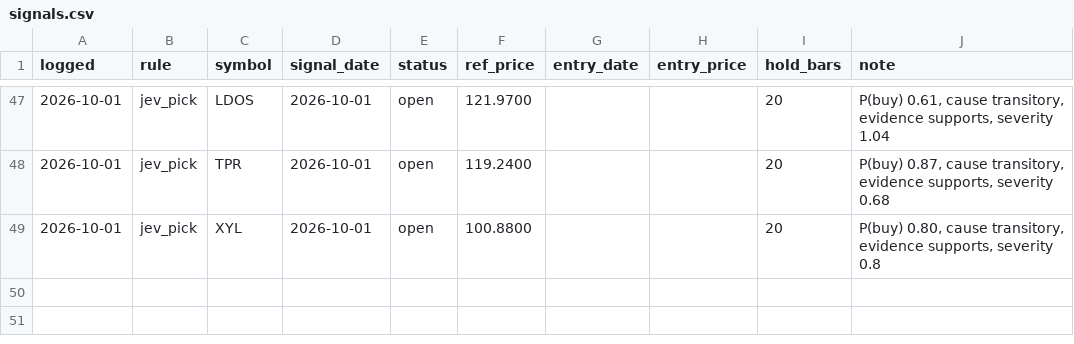
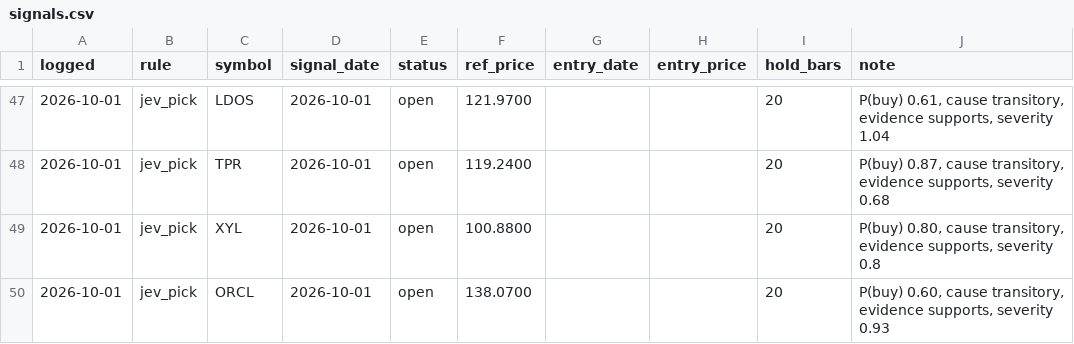
Before and after one commit to OrenRachamim/AlgoVision, a CSV file: journal/signals.csv, drawn as a sheet; only a part is shown, gaps mark what is left out; the diff names each change by its address in the sheet, - before the commit and + after, or states it on an @@ line.

```diff
--- a/journal/signals.csv
+++ b/journal/signals.csv
+row 50: 2026-10-01 | jev_pick | ORCL | 2026-10-01 | open | 138.0700 |  |  | 20 | P(buy) 0.60, cause transitory, evidence supports, severity 0.93
```
Also changed, not shown: journal/decisions.csv, 6 other files.
